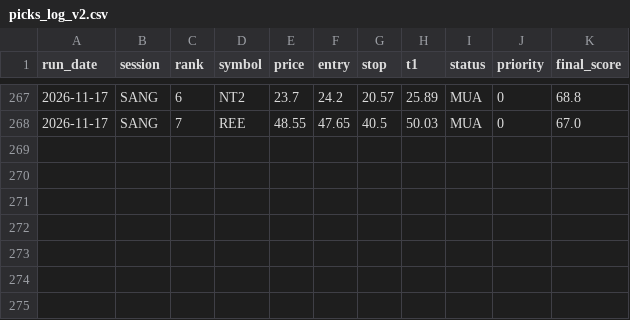
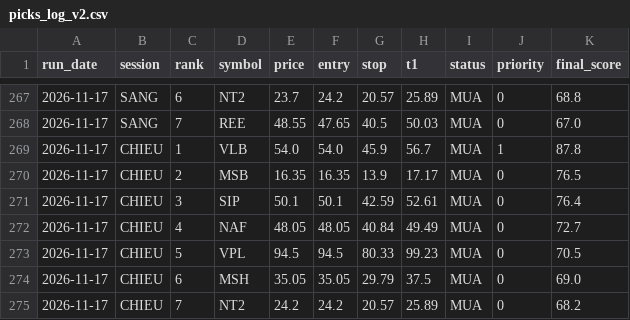
Before and after one commit to karenmanucian1-commits/Top-5-Co-Phieu-Hang-Ngay-Claude, a CSV file: data/picks_log_v2.csv, drawn as a sheet; only a part is shown, gaps mark what is left out.

```diff
--- a/data/picks_log_v2.csv
+++ b/data/picks_log_v2.csv
@@ -268 +268,8 @@ run_date,session,rank,symbol,price,entry,stop,t1,status,priority,final_score
 2026-11-17,SANG,7,REE,48.55,47.65,40.5,50.03,MUA,0,67.0
+2026-11-17,CHIEU,1,VLB,54.0,54.0,45.9,56.7,MUA,1,87.8
+2026-11-17,CHIEU,2,MSB,16.35,16.35,13.9,17.17,MUA,0,76.5
+2026-11-17,CHIEU,3,SIP,50.1,50.1,42.59,52.61,MUA,0,76.4
+2026-11-17,CHIEU,4,NAF,48.05,48.05,40.84,49.49,MUA,0,72.7
+2026-11-17,CHIEU,5,VPL,94.5,94.5,80.33,99.23,MUA,0,70.5
+2026-11-17,CHIEU,6,MSH,35.05,35.05,29.79,37.5,MUA,0,69.0
+2026-11-17,CHIEU,7,NT2,24.2,24.2,20.57,25.89,MUA,0,68.2
```
Also changed, not shown: data/picks_log.csv, 4 other files.
